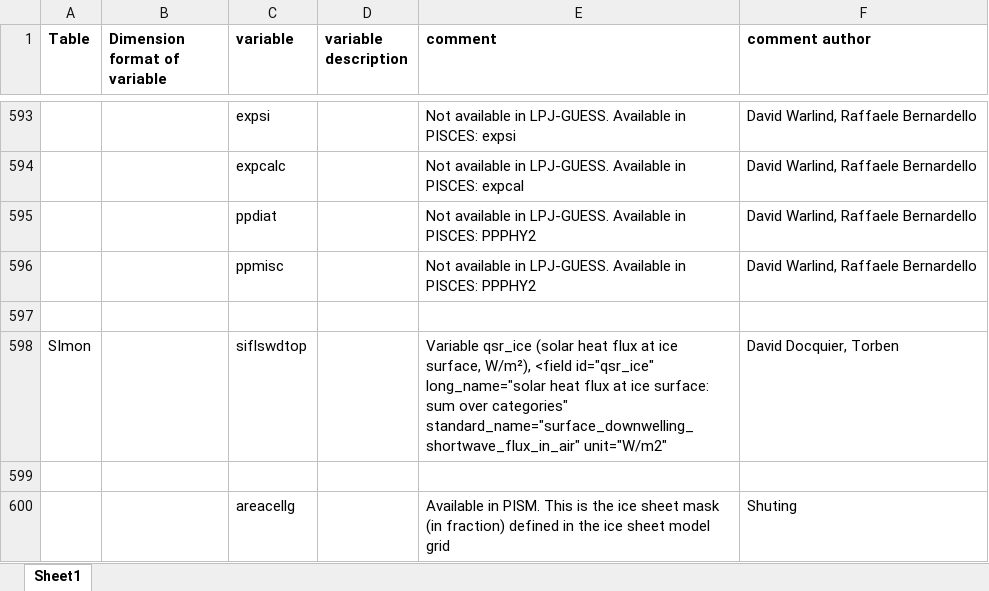
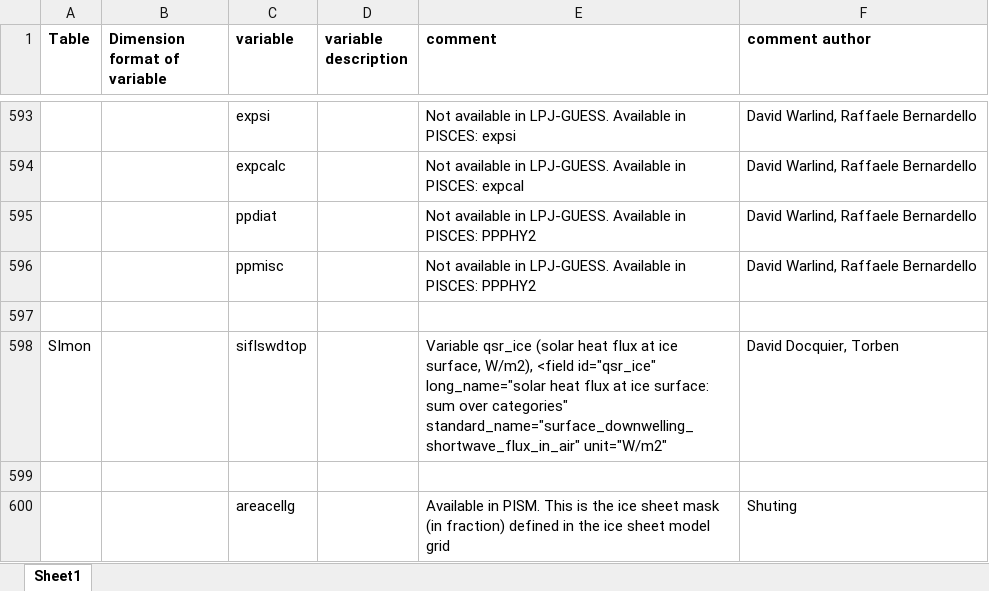
Before and after one commit to EC-Earth/ece2cmor3, an Excel workbook: ece2cmor3/resources/pre-list-of-identified-missing-cmpi6-requested-variables.xlsx, sheet Sheet1, drawn as a sheet; only a part is shown, gaps mark what is left out; values as stored, in another font and other column widths than the file's, no borders; the diff names each change by its address in the sheet, - before the commit and + after, or states it on an @@ line.

Commit message:
Removing a special character in the comment column, so the writing of the ascii identified file is fine again

```diff
--- a/ece2cmor3/resources/pre-list-of-identified-missing-cmpi6-requested-variables.xlsx (sheet Sheet1)
+++ b/ece2cmor3/resources/pre-list-of-identified-missing-cmpi6-requested-variables.xlsx (sheet Sheet1)
-E598 (comment): …ice surface, W/m²), <field id="qsr_ice"…
+E598 (comment): …ice surface, W/m2), <field id="qsr_ice"…
```
